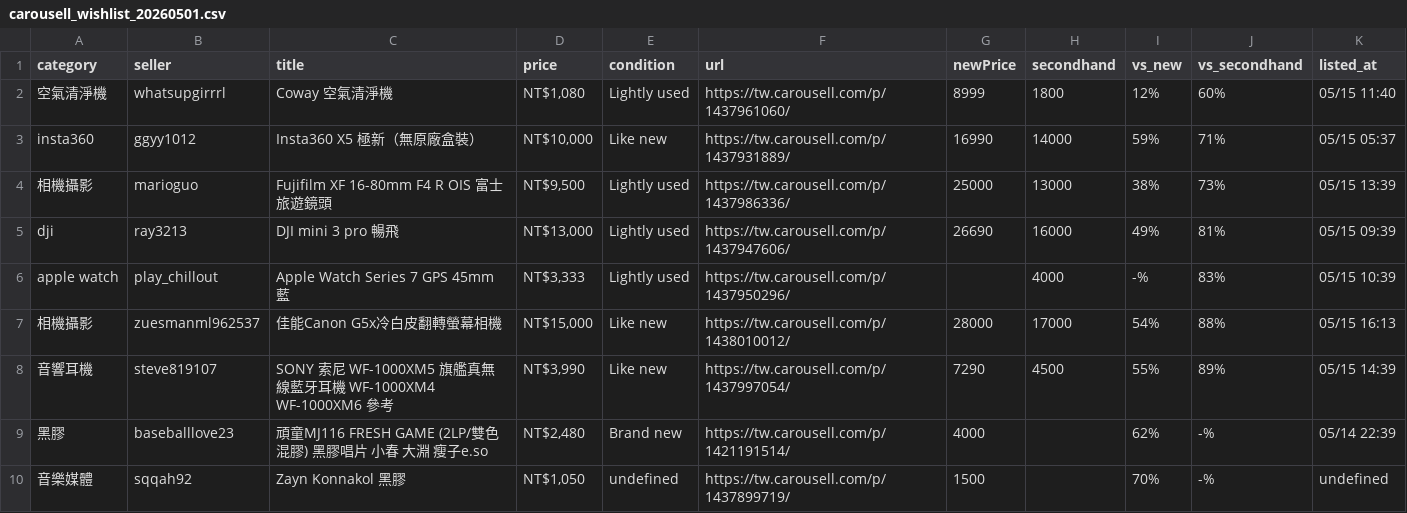
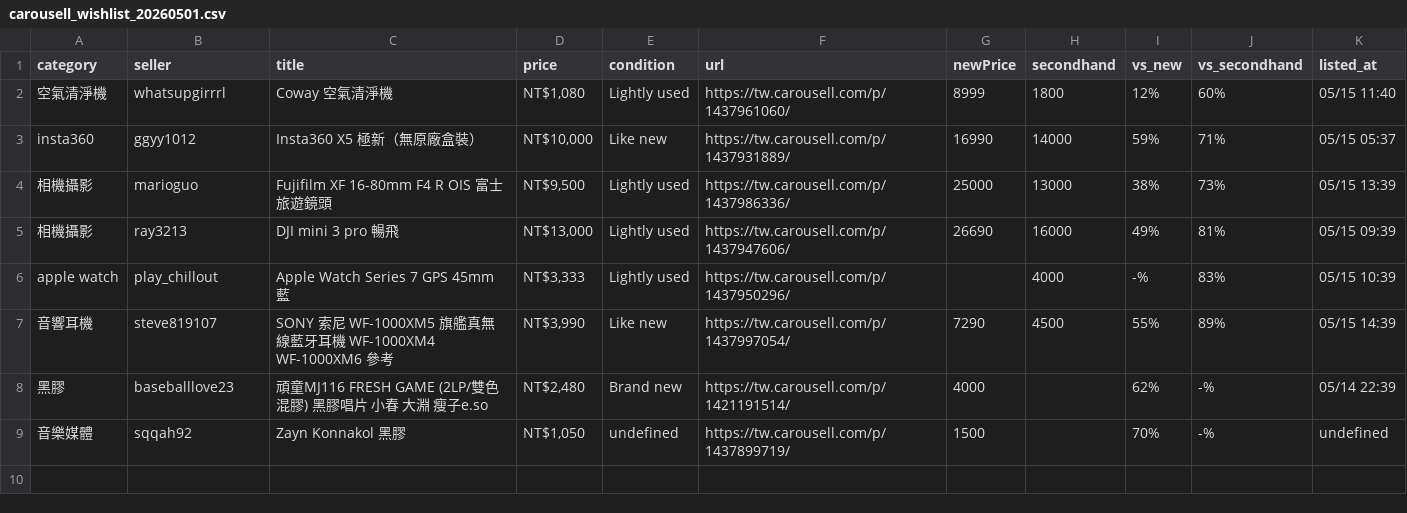
Before and after one commit to yangnim21029/cheap-product, a CSV file: carousell_wishlist_20260501.csv, drawn as a sheet.

```diff
--- a/carousell_wishlist_20260501.csv
+++ b/carousell_wishlist_20260501.csv
@@ -4,5 +4,4 @@ insta360|ggyy1012|Insta360 X5 極新（無原廠盒裝）|NT$10,000|Like new|htt
 相機攝影|marioguo|Fujifilm XF 16-80mm F4 R OIS 富士旅遊鏡頭|NT$9,500|Lightly used|https://tw.carousell.com/p/1437986336/|25000|13000|38%|73%|05/15 13:39
-dji|ray3213|DJI mini 3 pro 暢飛|NT$13,000|Lightly used|https://tw.carousell.com/p/1437947606/|26690|16000|49%|81%|05/15 09:39
+相機攝影|ray3213|DJI mini 3 pro 暢飛|NT$13,000|Lightly used|https://tw.carousell.com/p/1437947606/|26690|16000|49%|81%|05/15 09:39
 apple watch|play_chillout|Apple Watch Series 7 GPS 45mm 藍|NT$3,333|Lightly used|https://tw.carousell.com/p/1437950296/||4000|-%|83%|05/15 10:39
-相機攝影|zuesmanml962537|佳能Canon G5x冷白皮翻轉螢幕相機|NT$15,000|Like new|https://tw.carousell.com/p/1438010012/|28000|17000|54%|88%|05/15 16:13
 音響耳機|steve819107|SONY 索尼 WF-1000XM5 旗艦真無線藍牙耳機 WF-1000XM4 WF-1000XM6 參考|NT$3,990|Like new|https://tw.carousell.com/p/1437997054/|7290|4500|55%|89%|05/15 14:39
```
Also changed, not shown: 8 other files.
